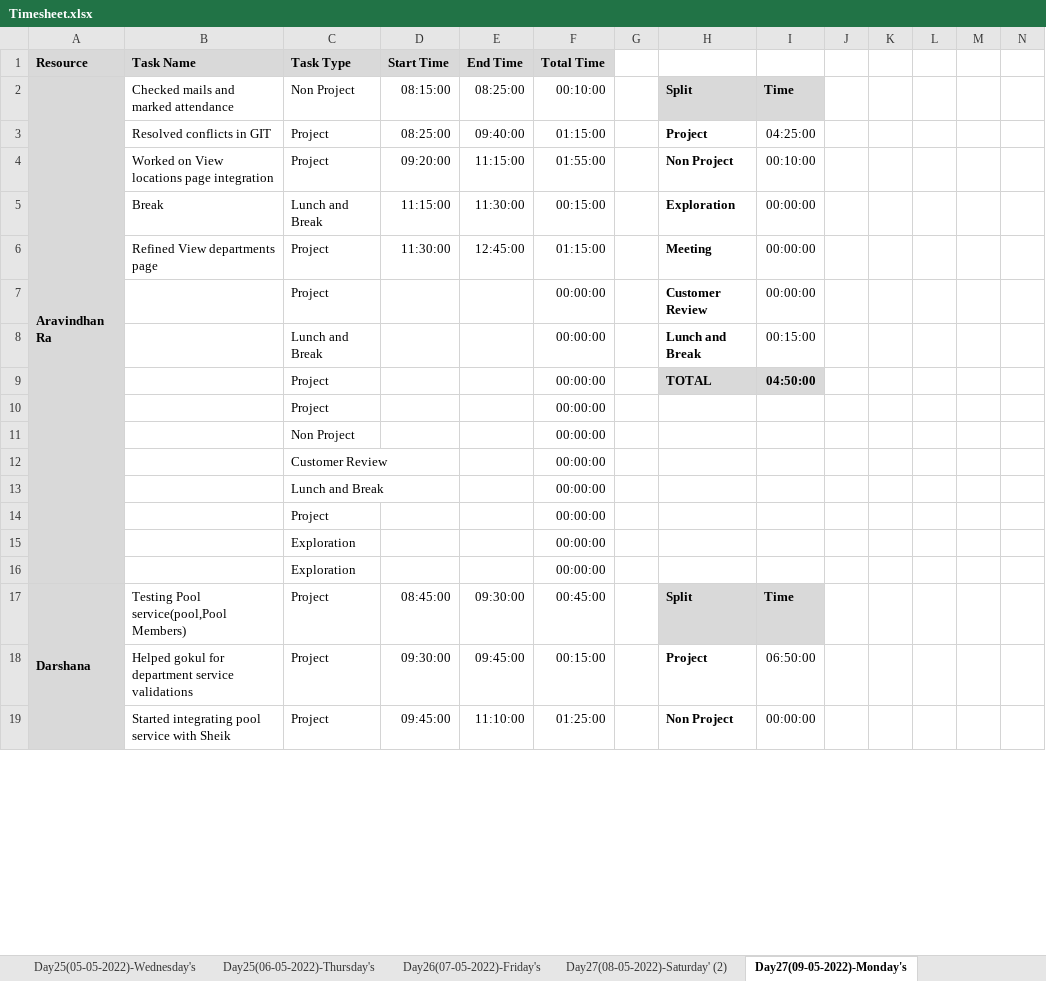
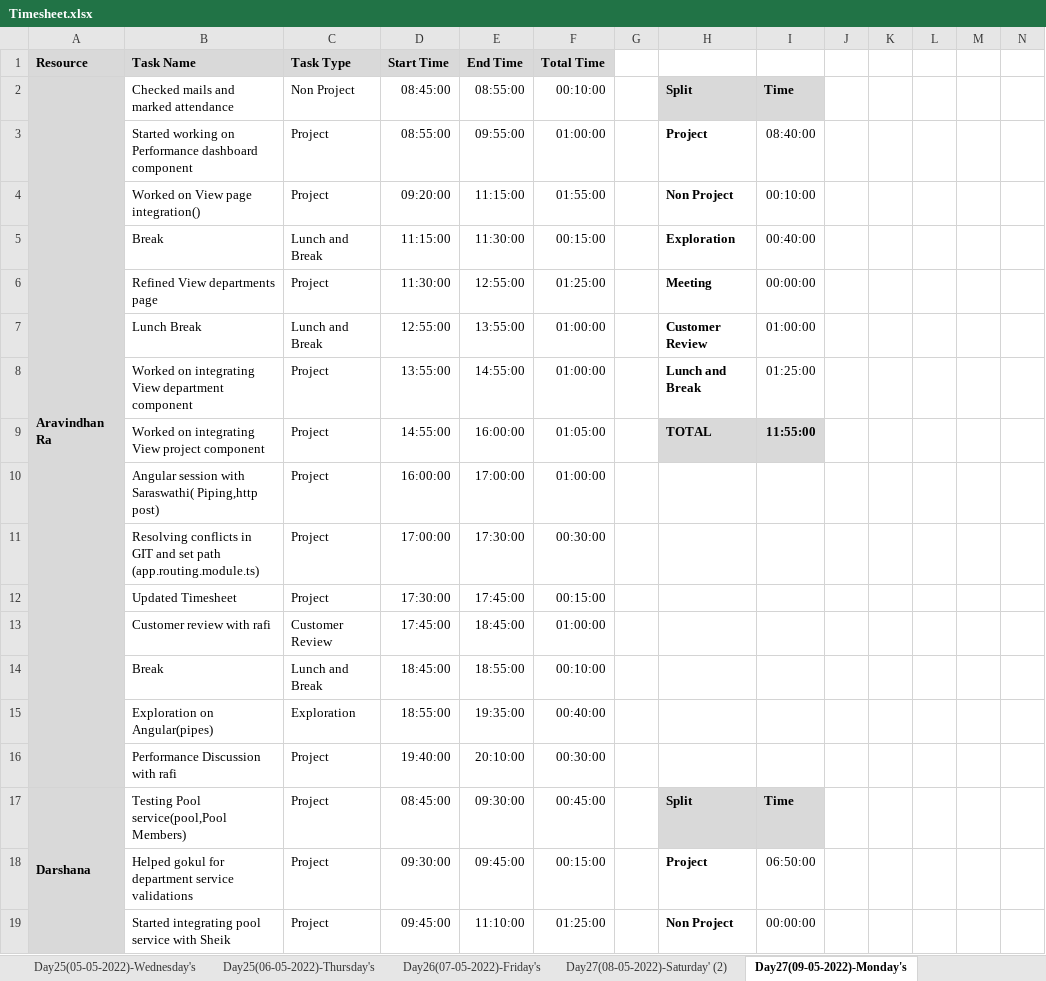
Before and after one commit to TeamAlpha01/Project, an Excel workbook: Process/Timesheet/Timesheet.xlsx, sheet Day27(09-05-2022)-Monday's, drawn as a sheet; only a part is shown; values as stored, in another font and other column widths than the file's, no borders; conditional formats not drawn; removed rows and columns are numbered as before the commit, all else as after; rows hold the shown columns only; the diff names each change by its address in the sheet, - before the commit and + after, or states it on an @@ line.

Commit message:
Updated Timesheet -Aravindhan

```diff
--- a/Process/Timesheet/Timesheet.xlsx (sheet Day27(09-05-2022)-Monday's)
+++ b/Process/Timesheet/Timesheet.xlsx (sheet Day27(09-05-2022)-Monday's)
-D2 (Start Time): 08:15:00
+D2 (Start Time): 08:45:00
-E2 (End Time): 08:25:00
+E2 (End Time): 08:55:00
-B3 (Task Name): Resolved conflicts in GIT
+B3 (Task Name): Started working on Performance dashboard component
-D3 (Start Time): 08:25:00
+D3 (Start Time): 08:55:00
-E3 (End Time): 09:40:00
+E3 (End Time): 09:55:00
-F3 (Total Time): 01:15:00
+F3 (Total Time): 01:00:00
-I3: 04:25:00
+I3: 08:40:00
-B4 (Task Name): Worked on View locations page integration
+B4 (Task Name): Worked on View page integration()
-I5: 00:00:00
+I5: 00:40:00
-E6 (End Time): 12:45:00
+E6 (End Time): 12:55:00
-F6 (Total Time): 01:15:00
+F6 (Total Time): 01:25:00
-row 7:  |  | Project |  |  | 00:00:00 |  | Customer Review | 00:00:00
-row 8:  |  | Lunch and Break |  |  | 00:00:00 |  | Lunch and Break | 00:15:00
-row 9:  |  | Project |  |  | 00:00:00 |  | TOTAL | 04:50:00
-row 10:  |  | Project |  |  | 00:00:00
-row 11:  |  | Non Project |  |  | 00:00:00
-row 12:  |  | Customer Review |  |  | 00:00:00
-row 13:  |  | Lunch and Break |  |  | 00:00:00
-row 14:  |  | Project |  |  | 00:00:00
-row 15:  |  | Exploration |  |  | 00:00:00
-row 16:  |  | Exploration |  |  | 00:00:00
+row 7:  | Lunch Break | Lunch and Break | 12:55:00 | 13:55:00 | 01:00:00 |  | Customer Review | 01:00:00
+row 8:  | Worked on integrating View department component | Project | 13:55:00 | 14:55:00 | 01:00:00 |  | Lunch and Break | 01:25:00
+row 9:  | Worked on integrating View project component | Project | 14:55:00 | 16:00:00 | 01:05:00 |  | TOTAL | 11:55:00
+row 10:  | Angular session with Saraswathi( Piping,http post) | Project | 16:00:00 | 17:00:00 | 01:00:00
+row 11:  | Resolving conflicts in GIT and set path (app.routing.module.ts) | Project | 17:00:00 | 17:30:00 | 00:30:00
+row 12:  | Updated Timesheet | Project | 17:30:00 | 17:45:00 | 00:15:00
+row 13:  | Customer review with rafi | Customer Review | 17:45:00 | 18:45:00 | 01:00:00
+row 14:  | Break | Lunch and Break | 18:45:00 | 18:55:00 | 00:10:00
+row 15:  | Exploration on Angular(pipes) | Exploration | 18:55:00 | 19:35:00 | 00:40:00
+row 16:  | Performance Discussion with rafi | Project | 19:40:00 | 20:10:00 | 00:30:00
```
